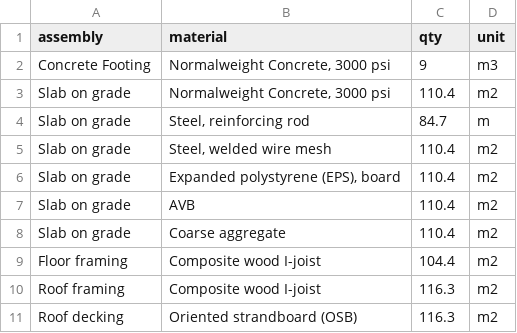
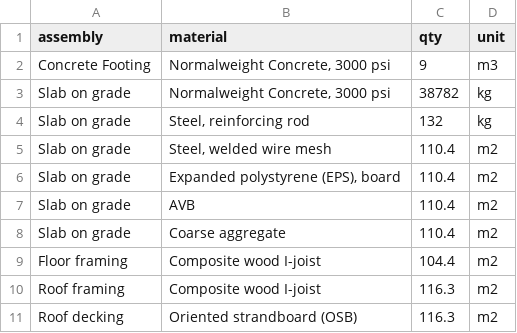
Before and after one commit to POD-LCA/pod_lca, a CSV file: data/template-model_residential_doe-prototype.csv, drawn as a sheet.

```diff
--- a/data/template-model_residential_doe-prototype.csv
+++ b/data/template-model_residential_doe-prototype.csv
@@ -2,4 +2,4 @@
 Concrete Footing,"Normalweight Concrete, 3000 psi",9,m3
-Slab on grade,"Normalweight Concrete, 3000 psi",110.4,m2
-Slab on grade,"Steel, reinforcing rod",84.7,m
+Slab on grade,"Normalweight Concrete, 3000 psi",38782,kg
+Slab on grade,"Steel, reinforcing rod",132,kg
 Slab on grade,"Steel, welded wire mesh",110.4,m2
```
Also changed, not shown: 1 other file.
